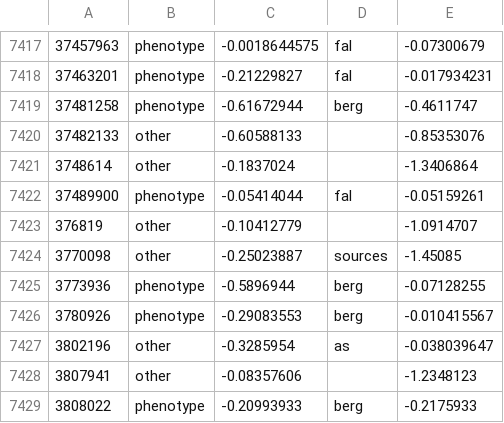
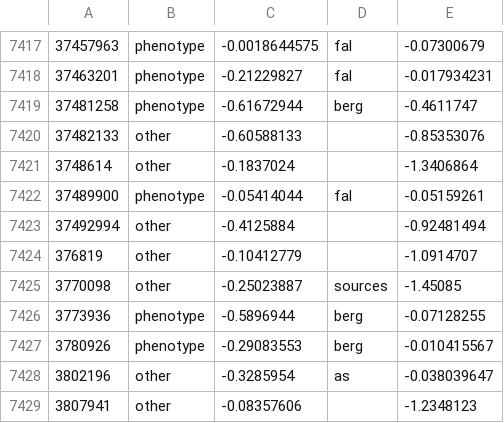
Before and after one commit to theosanderson/malaria_phenotype_papers, a TSV file: working/abstracts_classified.sorted.tsv, drawn as a sheet; only a part is shown, gaps mark what is left out; the shorter side is filled out with more unchanged rows.

```diff
--- a/working/abstracts_classified.sorted.tsv
+++ b/working/abstracts_classified.sorted.tsv
@@ -7422,2 +7422,3 @@
 37489900	phenotype	-0.05414044	fal	-0.05159261
+37492994	other	-0.4125884		-0.92481494
 376819	other	-0.10412779		-1.0914707
```
Also changed, not shown: 3 other files.
